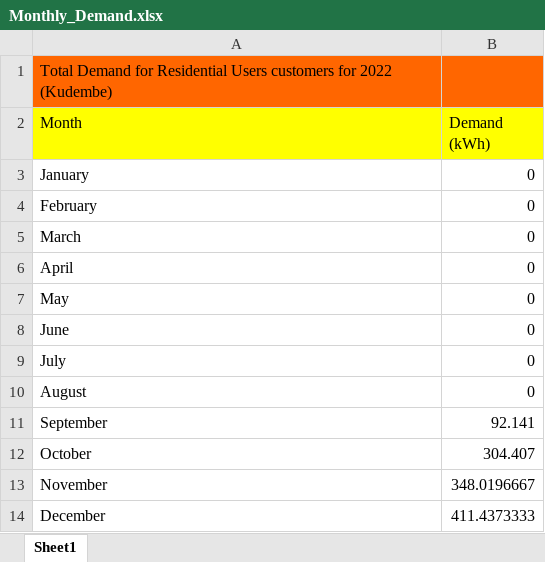
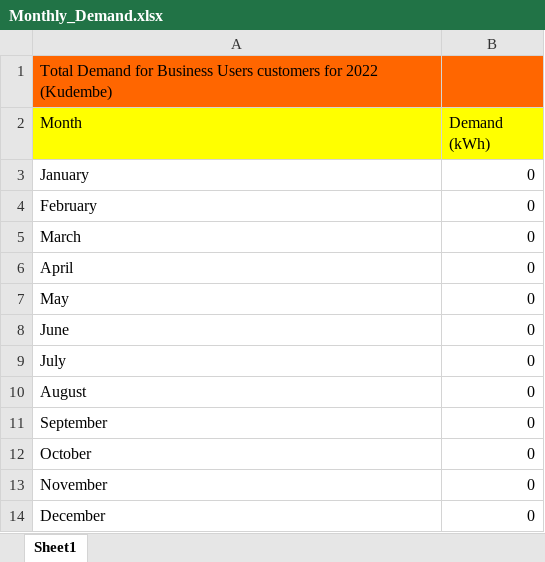
Before and after one commit to araneales/malawi-microgrids-VIP4SD, an Excel workbook: Monthly_Demand.xlsx, sheet Sheet1, drawn as a sheet; values as stored, in another font and other column widths than the file's, no borders; the diff names each change by its address in the sheet, - before the commit and + after, or states it on an @@ line.

```diff
--- a/Monthly_Demand.xlsx (sheet Sheet1)
+++ b/Monthly_Demand.xlsx (sheet Sheet1)
-A1 (Month): …Demand for Residential Users customers…
+A1 (Month): …Demand for Business Users customers…
-B11 (Demand (kWh)): 92.141
+B11 (Demand (kWh)): 0
-B12 (Demand (kWh)): 304.407
+B12 (Demand (kWh)): 0
-B13 (Demand (kWh)): 348.0196667
+B13 (Demand (kWh)): 0
-B14 (Demand (kWh)): 411.4373333
+B14 (Demand (kWh)): 0
```
Also changed, not shown: Revenue.xlsx, 1 other file.
